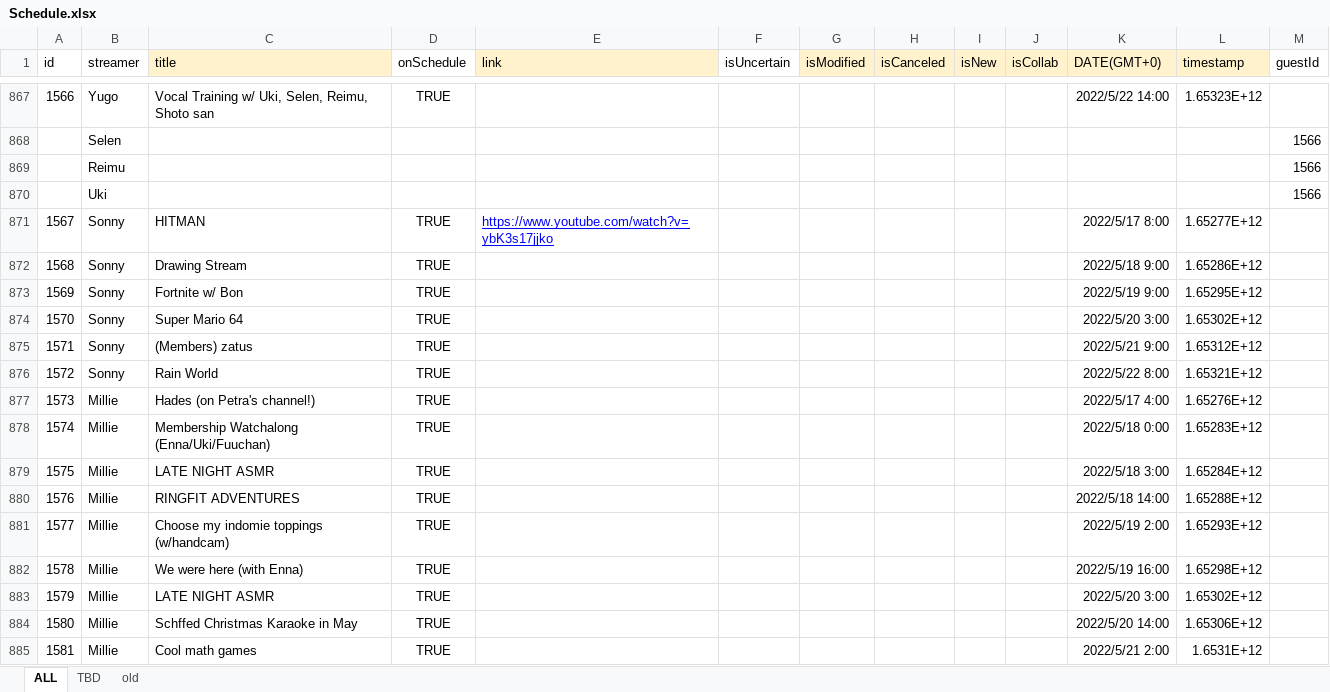
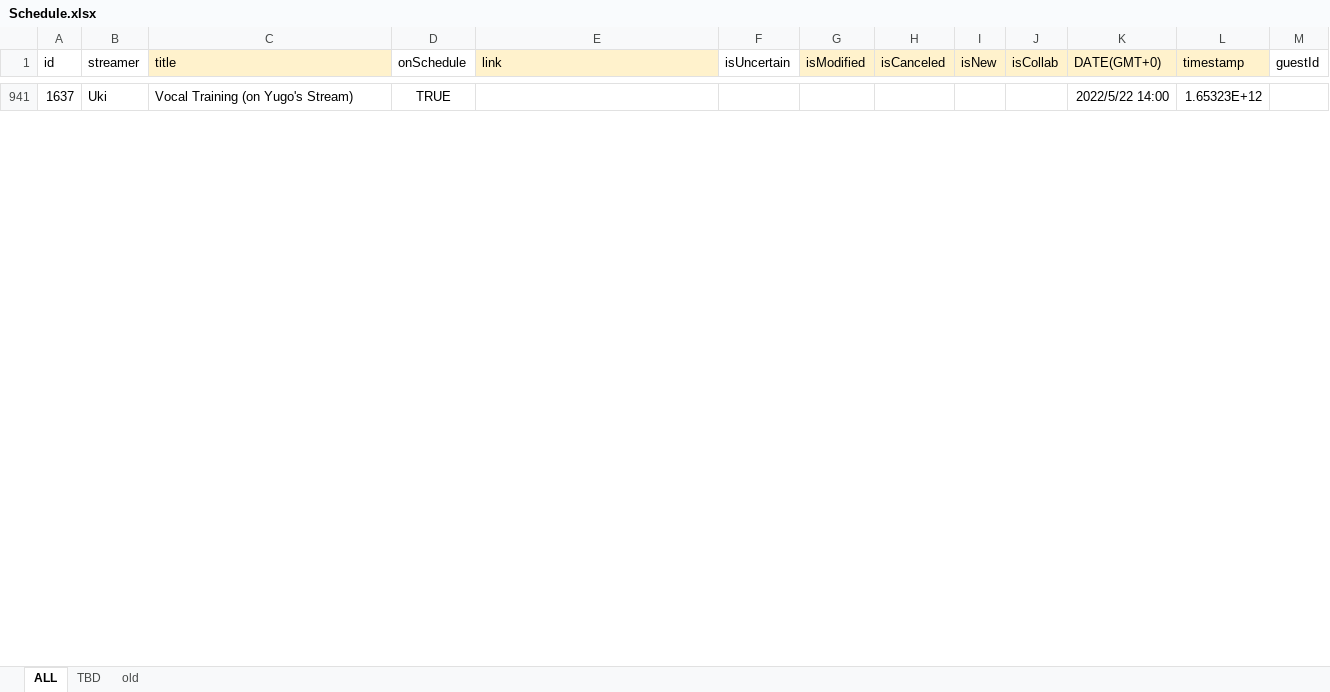
Before and after one commit to v4724/nijisanji-schedule, an Excel workbook: docs/assets/docs/Schedule.xlsx, sheet ALL, drawn as a sheet; only a part is shown, gaps mark what is left out; values as stored, in another font and other column widths than the file's, no borders; charts and pictures not drawn; removed rows and columns are numbered as before the commit, all else as after; the diff covers the shown part only; the diff names each change by its address in the sheet, - before the commit and + after, or states it on an @@ line.

Commit message:
update schedule

```diff
--- a/docs/assets/docs/Schedule.xlsx (sheet ALL)
+++ b/docs/assets/docs/Schedule.xlsx (sheet ALL)
-A941 (id): 1566
+A941 (id): 1637
-B941 (streamer): Yugo
+B941 (streamer): Uki
-C941 (title): Vocal Training w/ Uki, Selen, Reimu, Shoto san
+C941 (title): Vocal Training (on Yugo's Stream)
@@ row 868 hidden:  | Selen |  |  |  |  |  |  |  |  |  |  | 1566 @@
-row 869:  | Reimu |  |  |  |  |  |  |  |  |  |  | 1566
-row 870:  | Uki |  |  |  |  |  |  |  |  |  |  | 1566
@@ row 871 hidden: 1567 | Sonny | HITMAN | TRUE | https://www.youtube.com/watch?v=ybK3s17jjko |  |  |  |  |  | 2022/5/17 8:00 | 1.65277E+12 @@
-row 872: 1568 | Sonny | Drawing Stream | TRUE |  |  |  |  |  |  | 2022/5/18 9:00 | 1.65286E+12
-row 873: 1569 | Sonny | Fortnite w/ Bon | TRUE |  |  |  |  |  |  | 2022/5/19 9:00 | 1.65295E+12
-row 874: 1570 | Sonny | Super Mario 64 | TRUE |  |  |  |  |  |  | 2022/5/20 3:00 | 1.65302E+12
@@ row 875 hidden: 1571 | Sonny | (Members) zatus | TRUE |  |  |  |  |  |  | 2022/5/21 9:00 | 1.65312E+12 @@
-row 876: 1572 | Sonny | Rain World | TRUE |  |  |  |  |  |  | 2022/5/22 8:00 | 1.65321E+12
@@ row 877 hidden: 1573 | Millie | Hades (on Petra's channel!) | TRUE |  |  |  |  |  |  | 2022/5/17 4:00 | 1.65276E+12 @@
@@ row 878 hidden: 1574 | Millie | Membership Watchalong (Enna/Uki/Fuuchan) | TRUE |  |  |  |  |  |  | 2022/5/18 0:00 | 1.65283E+12 @@
-row 879: 1575 | Millie | LATE NIGHT ASMR | TRUE |  |  |  |  |  |  | 2022/5/18 3:00 | 1.65284E+12
-row 880: 1576 | Millie | RINGFIT ADVENTURES | TRUE |  |  |  |  |  |  | 2022/5/18 14:00 | 1.65288E+12
-row 881: 1577 | Millie | Choose my indomie toppings (w/handcam) | TRUE |  |  |  |  |  |  | 2022/5/19 2:00 | 1.65293E+12
-row 882: 1578 | Millie | We were here (with Enna) | TRUE |  |  |  |  |  |  | 2022/5/19 16:00 | 1.65298E+12
-row 883: 1579 | Millie | LATE NIGHT ASMR | TRUE |  |  |  |  |  |  | 2022/5/20 3:00 | 1.65302E+12
@@ row 884 hidden: 1580 | Millie | Schffed Christmas Karaoke in May | TRUE |  |  |  |  |  |  | 2022/5/20 14:00 | 1.65306E+12 @@
-row 885: 1581 | Millie | Cool math games | TRUE |  |  |  |  |  |  | 2022/5/21 2:00 | 1.6531E+12
```
Also changed, not shown: 36 added rows, 48 removed rows and 53 hidden or unhidden rows elsewhere in this sheet, sheet TBD, formulas that keep their value, hidden cells, src/assets/docs/Schedule.xlsx, 7 other files.
